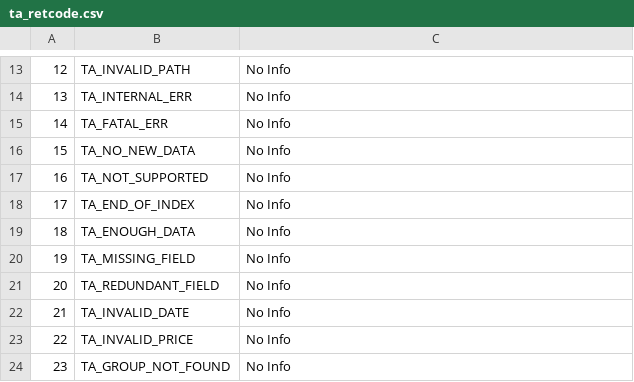
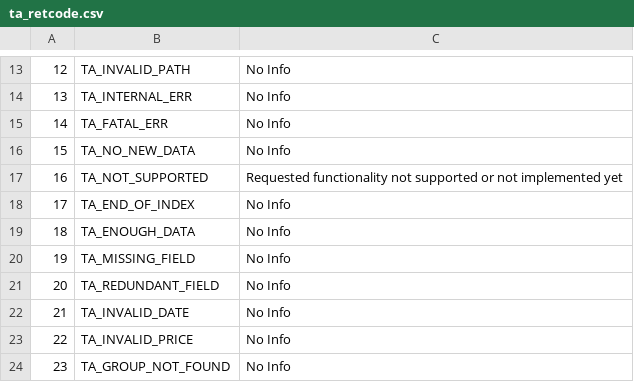
Before and after one commit to eric-lemesre/ta-lib-reloaded, a CSV file: ta-lib/c/src/ta_common/ta_retcode.csv, drawn as a sheet; only a part is shown, gaps mark what is left out.

Commit message:
Some error info added.

```diff
--- a/ta-lib/c/src/ta_common/ta_retcode.csv
+++ b/ta-lib/c/src/ta_common/ta_retcode.csv
@@ -16,3 +16,3 @@
 15,TA_NO_NEW_DATA,No Info
-16,TA_NOT_SUPPORTED,No Info
+16,TA_NOT_SUPPORTED,Requested functionality not supported or not implemented yet
 17,TA_END_OF_INDEX,No Info
```
Also changed, not shown: 1 other file.
